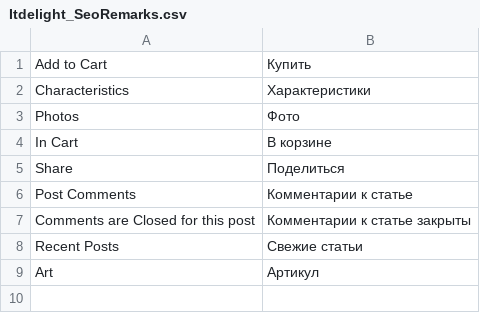
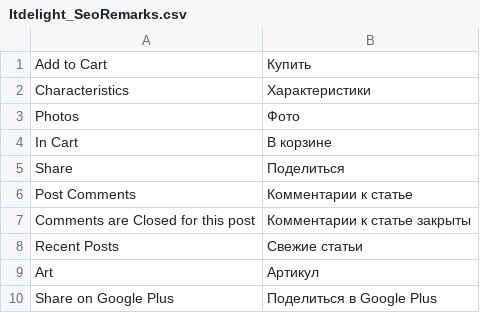
Before and after one commit to dailgon/mg19reforma, a CSV file: app/locale/ru_RU/Itdelight_SeoRemarks.csv, drawn as a sheet.

```diff
--- a/app/locale/ru_RU/Itdelight_SeoRemarks.csv
+++ b/app/locale/ru_RU/Itdelight_SeoRemarks.csv
@@ -9 +9,2 @@
 "Art","Артикул"
+"Share on Google Plus","Поделиться в Google Plus"
```
Also changed, not shown: app/locale/ru_RU/Mage_Sales.csv, 18 other files.
